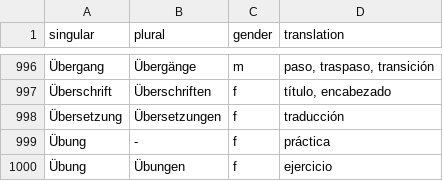
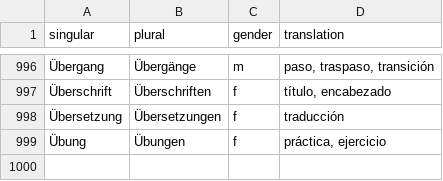
Before and after one commit to kaluzap/words, a CSV file: data_nouns_ge_sp.csv, drawn as a sheet; only a part is shown, gaps mark what is left out.

Commit message:
Update data_nouns_ge_sp.csv

```diff
--- a/data_nouns_ge_sp.csv
+++ b/data_nouns_ge_sp.csv
@@ -998,3 +998,2 @@
 "Übersetzung","Übersetzungen","f","traducción"
-"Übung","-","f","práctica"
-"Übung","Übungen","f","ejercicio"
+"Übung","Übungen","f","práctica, ejercicio"
```
